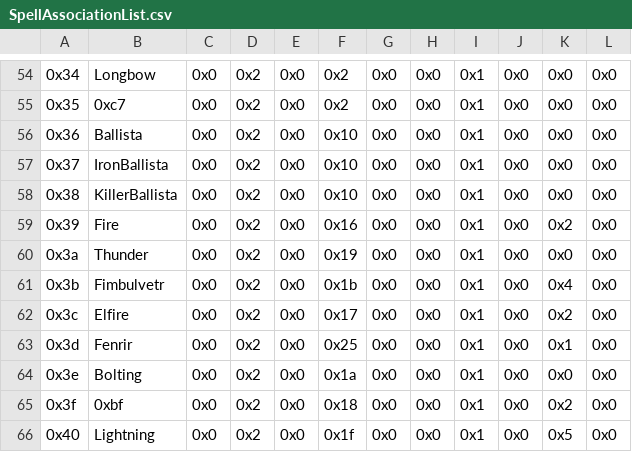
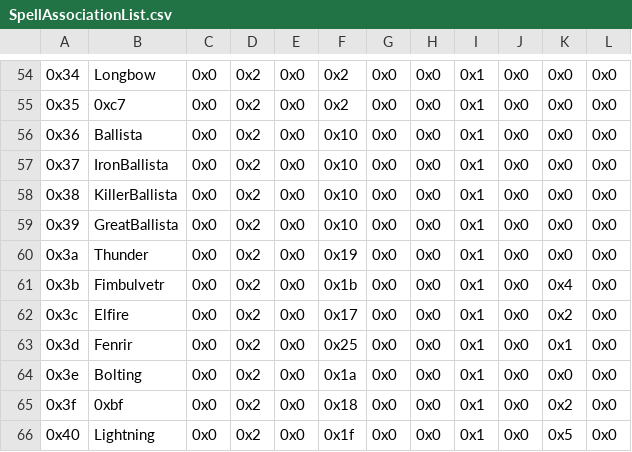
Before and after one commit to Retina1/Project-Baldr, a CSV file: Tables/NightmareModules/Items/SpellAssociationList.csv, drawn as a sheet; only a part is shown, gaps mark what is left out; the diff names each change by its address in the sheet, - before the commit and + after, or states it on an @@ line.

Commit message:
Update SpellAssociationList.csv

```diff
--- a/Tables/NightmareModules/Items/SpellAssociationList.csv
+++ b/Tables/NightmareModules/Items/SpellAssociationList.csv
-B59: Fire
+B59: GreatBallista
-F59: 0x16
+F59: 0x10
-K59: 0x2
+K59: 0x0
```
